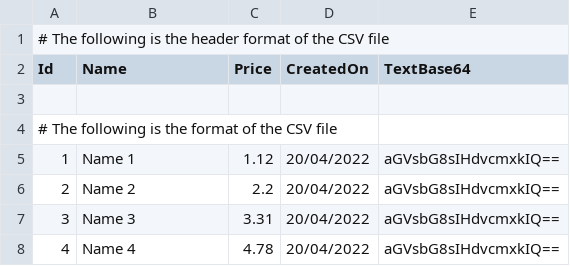
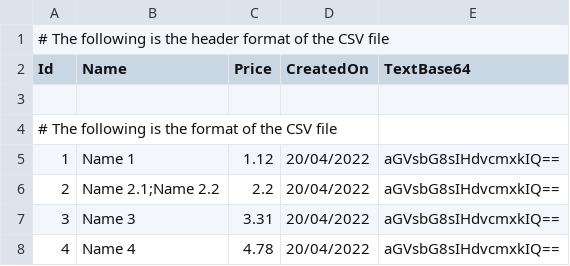
Before and after one commit to fmazzant/TinyCsv, a CSV file: samples/CsvSampleConsoleApp/file.csv, drawn as a sheet; only a part is shown.

```diff
--- a/samples/CsvSampleConsoleApp/file.csv
+++ b/samples/CsvSampleConsoleApp/file.csv
@@ -5,3 +5,3 @@
 "1";"   Name 1   ";"1.12";20/04/2022;"aGVsbG8sIHdvcmxkIQ==";
-"2";"Name 2";"2.2";20/04/2022;"aGVsbG8sIHdvcmxkIQ==";
+"2";"Name 2.1;Name 2.2";"2.2";20/04/2022;"aGVsbG8sIHdvcmxkIQ==";
 "3";"Name 3";"3.31";20/04/2022;"aGVsbG8sIHdvcmxkIQ==";
```
Also changed, not shown: 3 other files.
